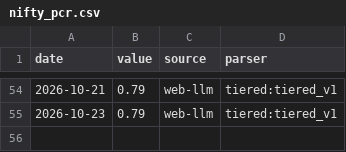
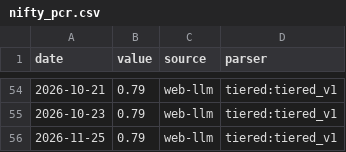
Before and after one commit to aniketkulkarni420/india-risk-monitor, a CSV file: data/history/nifty_pcr.csv, drawn as a sheet; only a part is shown, gaps mark what is left out; the diff names each change by its address in the sheet, - before the commit and + after, or states it on an @@ line.

```diff
--- a/data/history/nifty_pcr.csv
+++ b/data/history/nifty_pcr.csv
+row 56: 2026-11-25 | 0.79 | web-llm | tiered:tiered_v1
```
Also changed, not shown: 10 other files.
